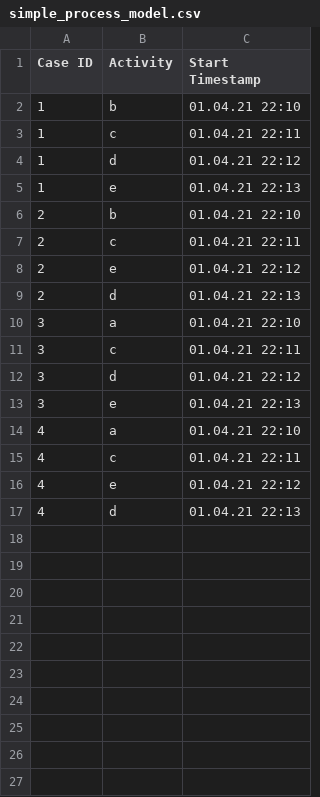
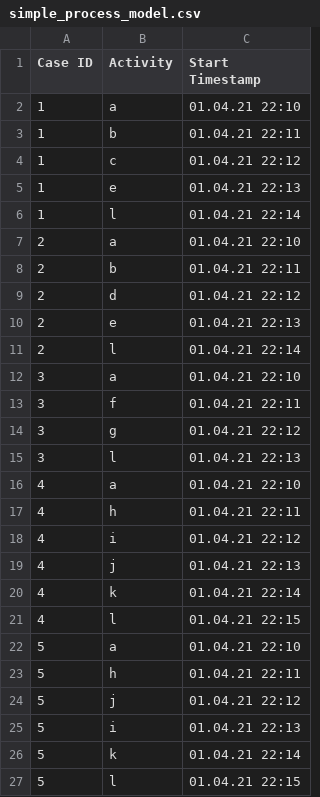
Before and after one commit to worso11/MBWebApp, a CSV file: static/simple_process_model.csv, drawn as a sheet.

```diff
--- a/static/simple_process_model.csv
+++ b/static/simple_process_model.csv
@@ -1,17 +1,27 @@
 Case ID,Activity,Start Timestamp
-1,b,01.04.21 22:10
-1,c,01.04.21 22:11
-1,d,01.04.21 22:12
+1,a,01.04.21 22:10
+1,b,01.04.21 22:11
+1,c,01.04.21 22:12
 1,e,01.04.21 22:13
-2,b,01.04.21 22:10
-2,c,01.04.21 22:11
-2,e,01.04.21 22:12
-2,d,01.04.21 22:13
+1,l,01.04.21 22:14
+2,a,01.04.21 22:10
+2,b,01.04.21 22:11
+2,d,01.04.21 22:12
+2,e,01.04.21 22:13
+2,l,01.04.21 22:14
 3,a,01.04.21 22:10
-3,c,01.04.21 22:11
-3,d,01.04.21 22:12
-3,e,01.04.21 22:13
+3,f,01.04.21 22:11
+3,g,01.04.21 22:12
+3,l,01.04.21 22:13
 4,a,01.04.21 22:10
-4,c,01.04.21 22:11
-4,e,01.04.21 22:12
-4,d,01.04.21 22:13
+4,h,01.04.21 22:11
+4,i,01.04.21 22:12
+4,j,01.04.21 22:13
+4,k,01.04.21 22:14
+4,l,01.04.21 22:15
+5,a,01.04.21 22:10
+5,h,01.04.21 22:11
+5,j,01.04.21 22:12
+5,i,01.04.21 22:13
+5,k,01.04.21 22:14
+5,l,01.04.21 22:15
```
Also changed, not shown: 5 other files.
